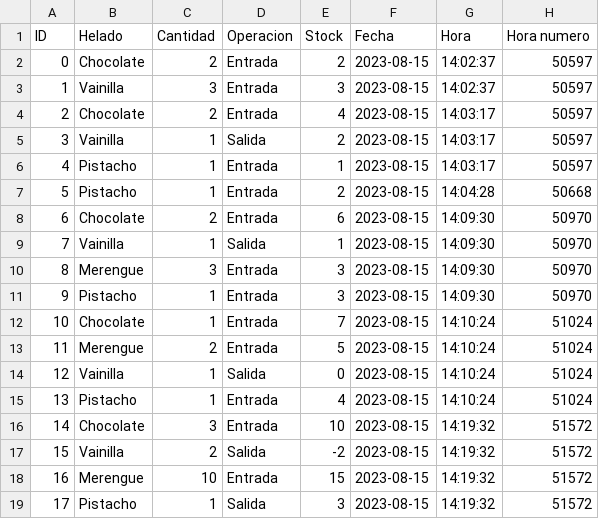
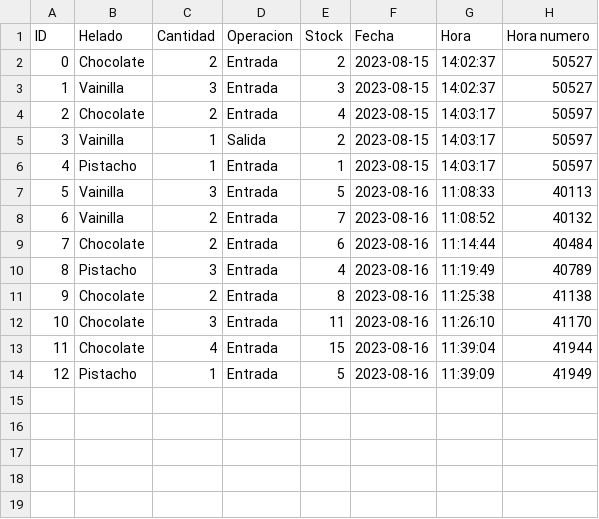
Before and after one commit to CarlosBroman/Ice_cream_shop, a CSV file: ice_cream_data.csv, drawn as a sheet; removed rows and columns are numbered as before the commit, all else as after; the diff names each change by its address in the sheet, - before the commit and + after, or states it on an @@ line.

```diff
--- a/ice_cream_data.csv
+++ b/ice_cream_data.csv
-H2:H3 (Hora numero): 50597
+H2:H3 (Hora numero): 50527
-row 7: 5 | Pistacho | 1 | Entrada | 2 | 2023-08-15 | 14:04:28 | 50668
+row 7: 5 | Vainilla | 3 | Entrada | 5 | 2023-08-16 | 11:08:33 | 40113
+row 8: 6 | Vainilla | 2 | Entrada | 7 | 2023-08-16 | 11:08:52 | 40132
@@ column A (ID) renumbered from row 9 down @@
-F9 (Fecha): 2023-08-15
+F9 (Fecha): 2023-08-16
-G9 (Hora): 14:09:30
+G9 (Hora): 11:14:44
-H9 (Hora numero): 50970
+H9 (Hora numero): 40484
-row 9: 7 | Vainilla | 1 | Salida | 1 | 2023-08-15 | 14:09:30 | 50970
-row 10: 8 | Merengue | 3 | Entrada | 3 | 2023-08-15 | 14:09:30 | 50970
-row 11: 9 | Pistacho | 1 | Entrada | 3 | 2023-08-15 | 14:09:30 | 50970
-row 12: 10 | Chocolate | 1 | Entrada | 7 | 2023-08-15 | 14:10:24 | 51024
-row 13: 11 | Merengue | 2 | Entrada | 5 | 2023-08-15 | 14:10:24 | 51024
-row 14: 12 | Vainilla | 1 | Salida | 0 | 2023-08-15 | 14:10:24 | 51024
-C10 (Cantidad): 1
+C10 (Cantidad): 3
-F10 (Fecha): 2023-08-15
+F10 (Fecha): 2023-08-16
-G10 (Hora): 14:10:24
+G10 (Hora): 11:19:49
-H10 (Hora numero): 51024
+H10 (Hora numero): 40789
+row 11: 9 | Chocolate | 2 | Entrada | 8 | 2023-08-16 | 11:25:38 | 41138
-E12 (Stock): 10
+E12 (Stock): 11
-F12 (Fecha): 2023-08-15
+F12 (Fecha): 2023-08-16
-G12 (Hora): 14:19:32
+G12 (Hora): 11:26:10
-H12 (Hora numero): 51572
+H12 (Hora numero): 41170
-row 17: 15 | Vainilla | 2 | Salida | -2 | 2023-08-15 | 14:19:32 | 51572
-row 18: 16 | Merengue | 10 | Entrada | 15 | 2023-08-15 | 14:19:32 | 51572
+row 13: 11 | Chocolate | 4 | Entrada | 15 | 2023-08-16 | 11:39:04 | 41944
-D14 (Operacion): Salida
+D14 (Operacion): Entrada
-E14 (Stock): 3
+E14 (Stock): 5
-F14 (Fecha): 2023-08-15
+F14 (Fecha): 2023-08-16
-G14 (Hora): 14:19:32
+G14 (Hora): 11:39:09
-H14 (Hora numero): 51572
+H14 (Hora numero): 41949
```
Also changed, not shown: 4 other files.
